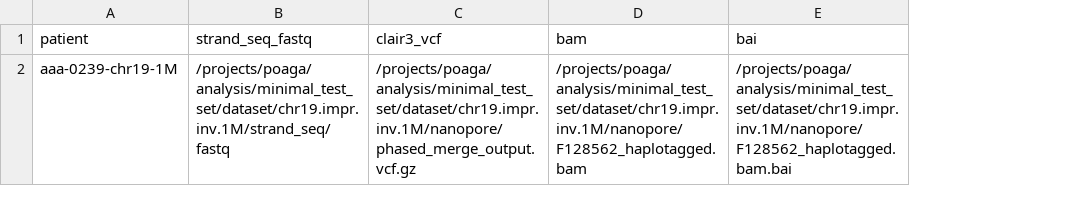
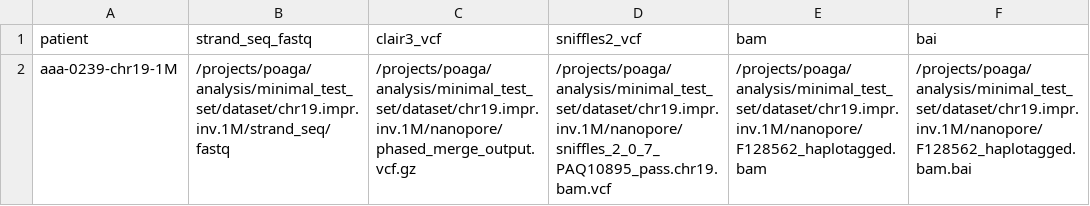
Before and after one commit to bcgsc/POAGA_workflow, a CSV file: example_minimal_samples.csv, drawn as a sheet; the diff names each change by its address in the sheet, - before the commit and + after, or states it on an @@ line.

Commit message:
POAGA-55 update the minimal test sample input csv to include sniffles2 vcf

```diff
--- a/example_minimal_samples.csv
+++ b/example_minimal_samples.csv
+column D (sniffles2_vcf), row 2: /projects/poaga/analysis/minimal_test_set/dataset/chr19.impr.inv.1M/nanopore/sniffles_2_0_7_PAQ10895_pass.chr19.bam.vcf
```
